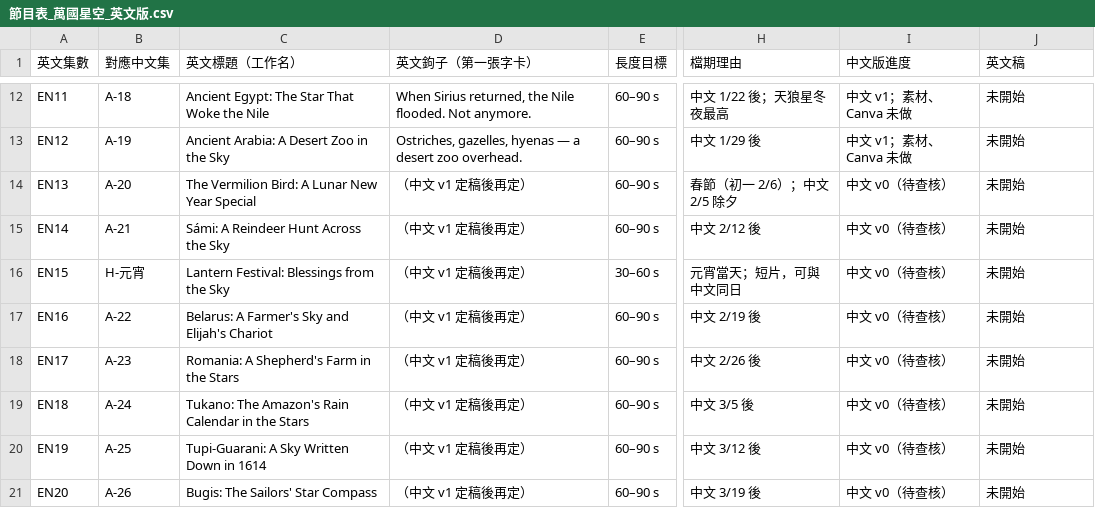
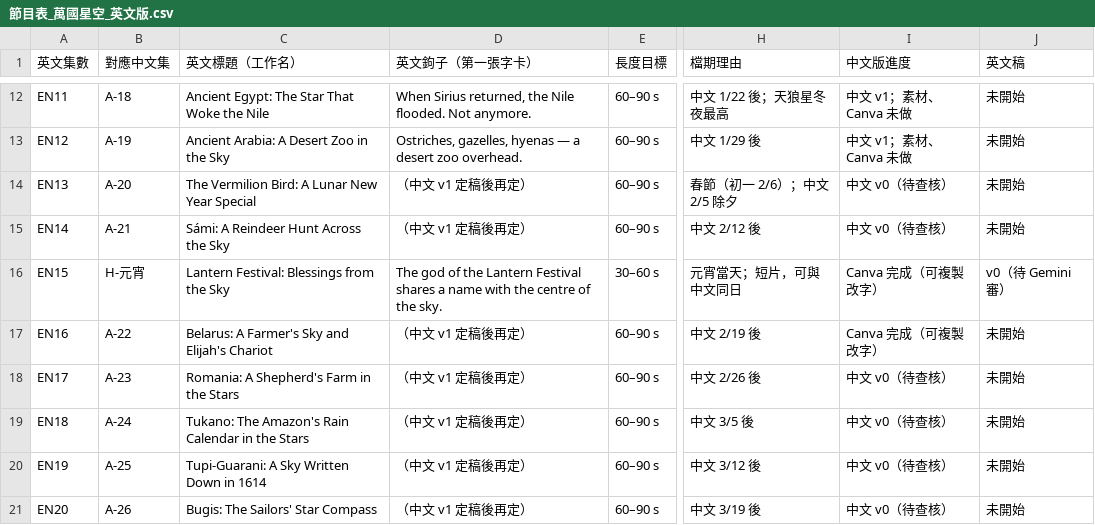
Before and after one commit to Kimchi2104/NTNU-Insta, a CSV file: 06_發布月曆/節目表_萬國星空_英文版.csv, drawn as a sheet; only a part is shown, gaps mark what is left out; the diff names each change by its address in the sheet, - before the commit and + after, or states it on an @@ line.

```diff
--- a/06_發布月曆/節目表_萬國星空_英文版.csv
+++ b/06_發布月曆/節目表_萬國星空_英文版.csv
-D16 (英文鉤子（第一張字卡）): （中文 v1 定稿後再定）
+D16 (英文鉤子（第一張字卡）): The god of the Lantern Festival shares a name with the centre of the sky.
-I16:I17 (中文版進度): 中文 v0（待查核）
+I16:I17 (中文版進度): Canva 完成（可複製改字）
-J16 (英文稿): 未開始
+J16 (英文稿): v0（待 Gemini 審）
```
Also changed, not shown: 06_發布月曆/英文譯名表.csv, 11 other files.
